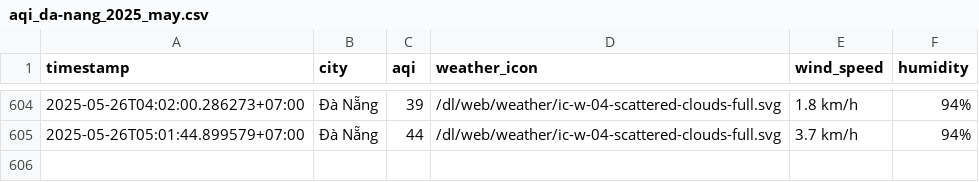
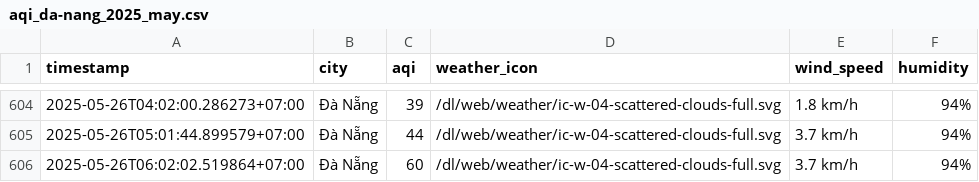
Before and after one commit to nghiahsgs/iqair-dataset, a CSV file: result/da-nang/aqi_da-nang_2025_may.csv, drawn as a sheet; only a part is shown, gaps mark what is left out; the diff names each change by its address in the sheet, - before the commit and + after, or states it on an @@ line.

```diff
--- a/result/da-nang/aqi_da-nang_2025_may.csv
+++ b/result/da-nang/aqi_da-nang_2025_may.csv
+row 606: 2025-05-26T06:02:02.519864+07:00 | Đà Nẵng | 60 | /dl/web/weather/ic-w-04-scattered-clouds-full.svg | 3.7 km/h | 94%
```
Also changed, not shown: result/can-tho/aqi_can-tho_2025_may.csv, result/hai-phong/aqi_hai-phong_2025_may.csv, 5 other files.
